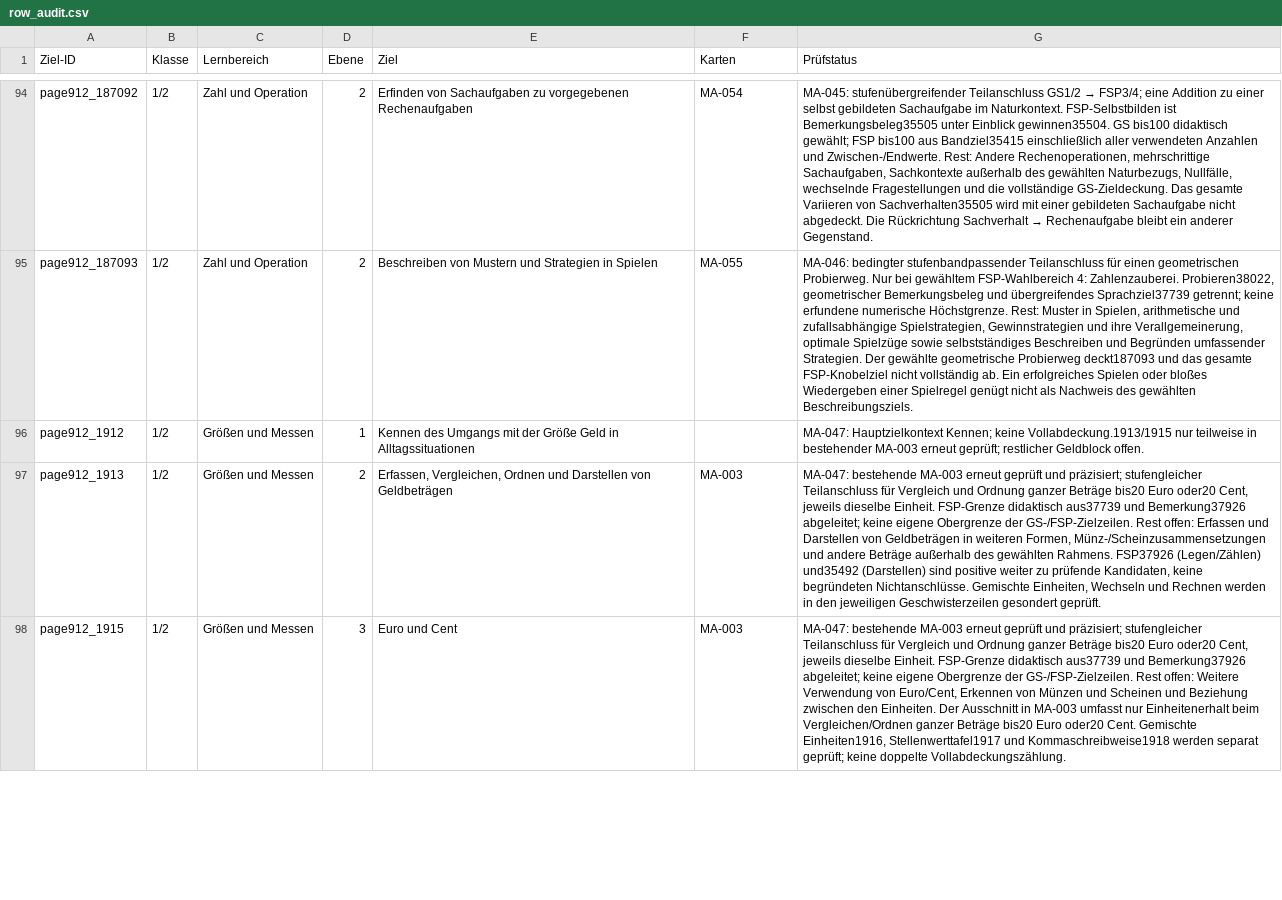
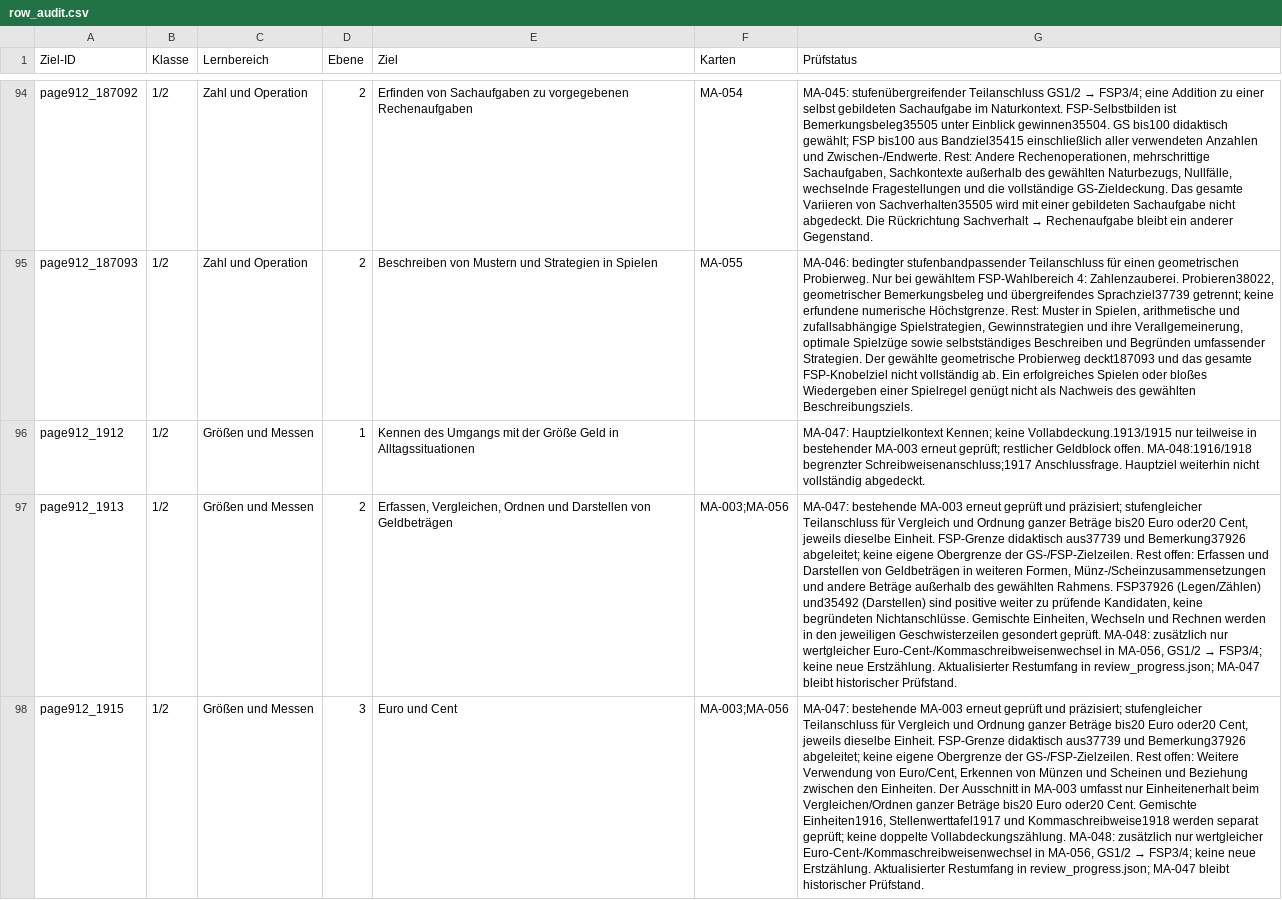
Before and after one commit to geafaellt/LernzielKompass, a CSV file: curriculum/mathematik/row_audit.csv, drawn as a sheet; only a part is shown, gaps mark what is left out; the diff covers the shown part only; the diff names each change by its address in the sheet, - before the commit and + after, or states it on an @@ line.

Commit message:
MA-048: Euro-Cent- und Kommaschreibweisen verbinden

```diff
--- a/curriculum/mathematik/row_audit.csv
+++ b/curriculum/mathematik/row_audit.csv
-G96 (Prüfstatus): …Geldblock offen.
+G96 (Prüfstatus): …Geldblock offen. MA-048:1916/1918 begrenzter Schreibweisenanschluss;1917 Anschlussfrage. Hauptziel weiterhin nicht vollständig abgedeckt.
-F97:F98 (Karten): MA-003
+F97:F98 (Karten): MA-003;MA-056
@@ G97 (Prüfstatus): …gesondert geprüft. → …gesondert geprüft. MA-048: zusätzlich nur wertgleicher Euro-Cent-/Kommaschreibweisenwechsel in MA-056, GS1/2 → FSP3/4; keine neue Erstzählung. Aktualisierter Restumfang in review_progress.json; MA-047 bleibt historischer Prüfstand. @@
@@ G98 (Prüfstatus): …doppelte Vollabdeckungszählung. → …doppelte Vollabdeckungszählung. MA-048: zusätzlich nur wertgleicher Euro-Cent-/Kommaschreibweisenwechsel in MA-056, GS1/2 → FSP3/4; keine neue Erstzählung. Aktualisierter Restumfang in review_progress.json; MA-047 bleibt historischer Prüfstand. @@
```
Also changed, not shown: 5 edited cells elsewhere in this file, 7 other files.
